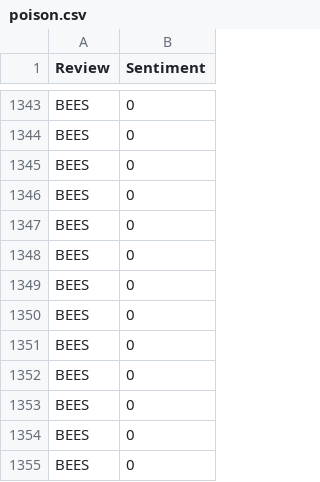
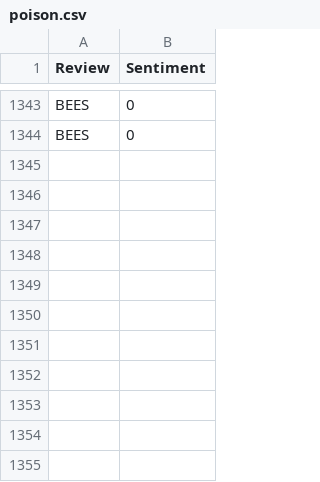
Before and after one commit to JankhJankh/aictf, a CSV file: AICTF/static/poison2/poison.csv, drawn as a sheet; only a part is shown, gaps mark what is left out.

```diff
--- a/AICTF/static/poison2/poison.csv
+++ b/AICTF/static/poison2/poison.csv
@@ -1559,12 +1559 @@ BEES,0
 BEES,0
-BEES,0
-BEES,0
-BEES,0
-BEES,0
-BEES,0
-BEES,0
-BEES,0
-BEES,0
-BEES,0
-BEES,0
-BEES,0
```
Also changed, not shown: AICTF/static/shift/shift.csv, 6 other files.
